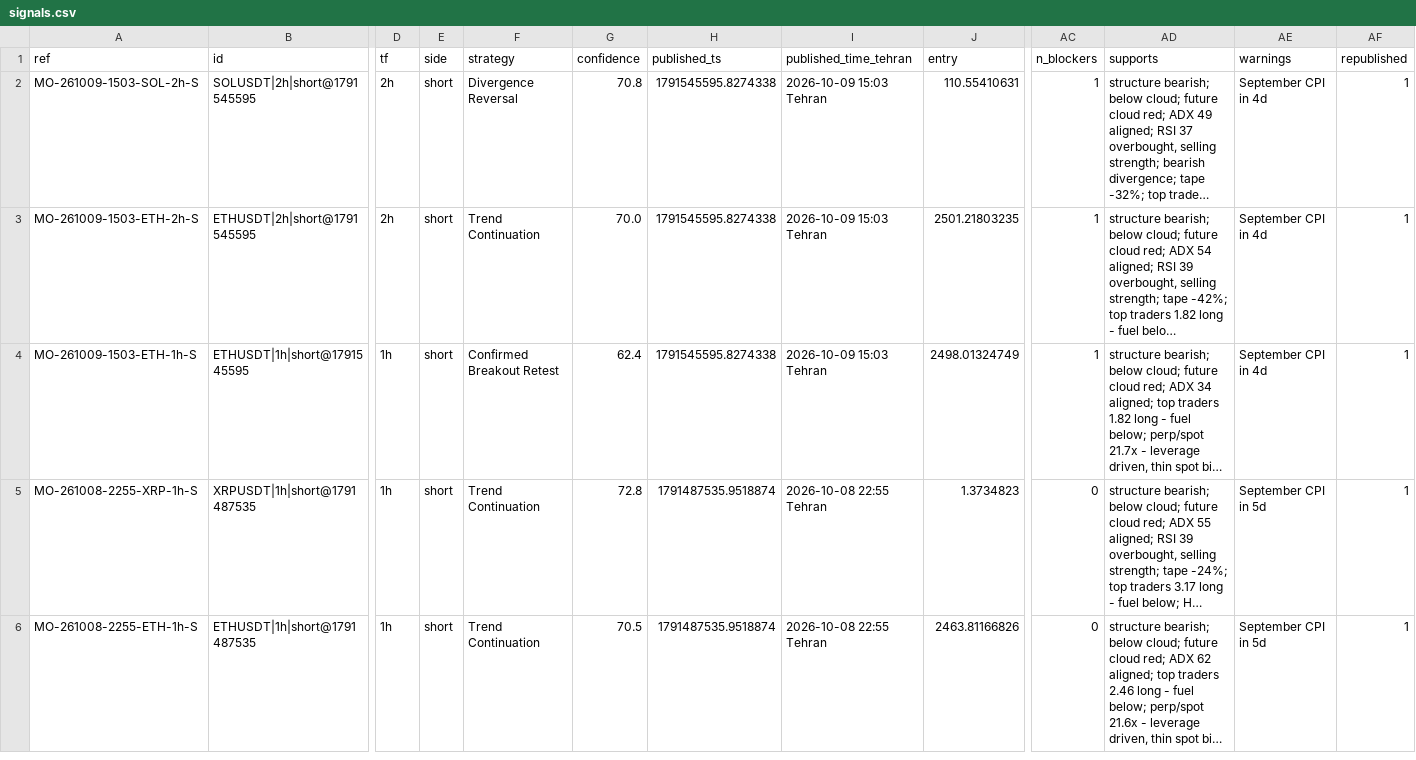
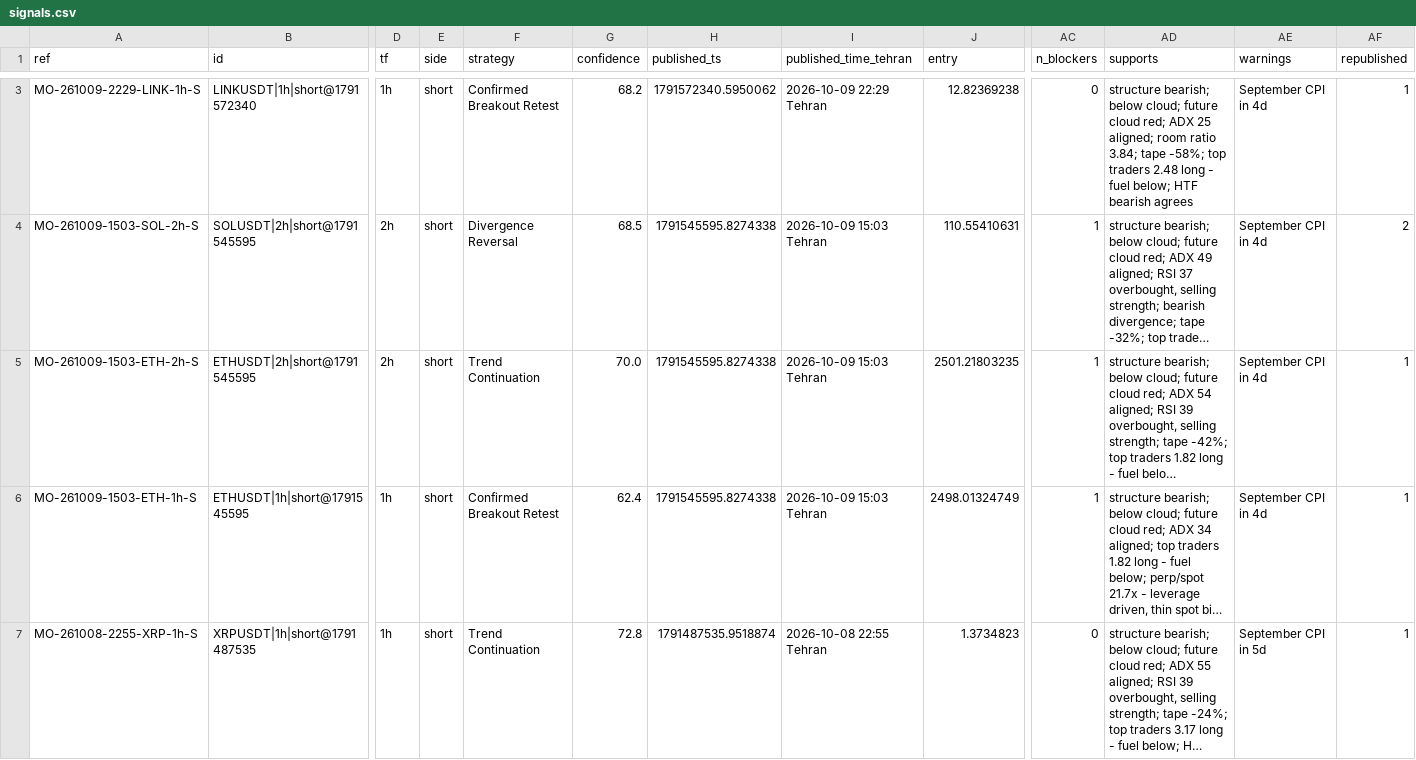
Before and after one commit to msmadanni88/market-observatory, a CSV file: brief/signals.csv, drawn as a sheet; only a part is shown, gaps mark what is left out; the shorter side is filled out with more unchanged rows; long unchanged cells end in …; addresses are those after the commit; rows hold the shown columns only; the diff covers the shown part only; the diff names each change by its address in the sheet, - before the commit and + after, or states it on an @@ line.

```diff
--- a/brief/signals.csv
+++ b/brief/signals.csv
+row 3: MO-261009-2229-LINK-1h-S | LINKUSDT|1h|short@1791572340 | 1h | short | Confirmed Breakout Retest | 68.2 | 1791572340.5950062 | 2026-10-09 22:29 Tehran | 12.82369238 | 0 | structure bearish; below cloud; future cloud red; ADX 25 aligned; room ratio 3.84; tape -58%; top traders 2.48 long - fuel below; HTF bearish agrees | September CPI in 4d | 1
-G4 (confidence): 70.8
+G4 (confidence): 68.5
-AF4 (republished): 1
+AF4 (republished): 2
```
Also changed, not shown: 1 added row elsewhere in this file, 3 other files.
